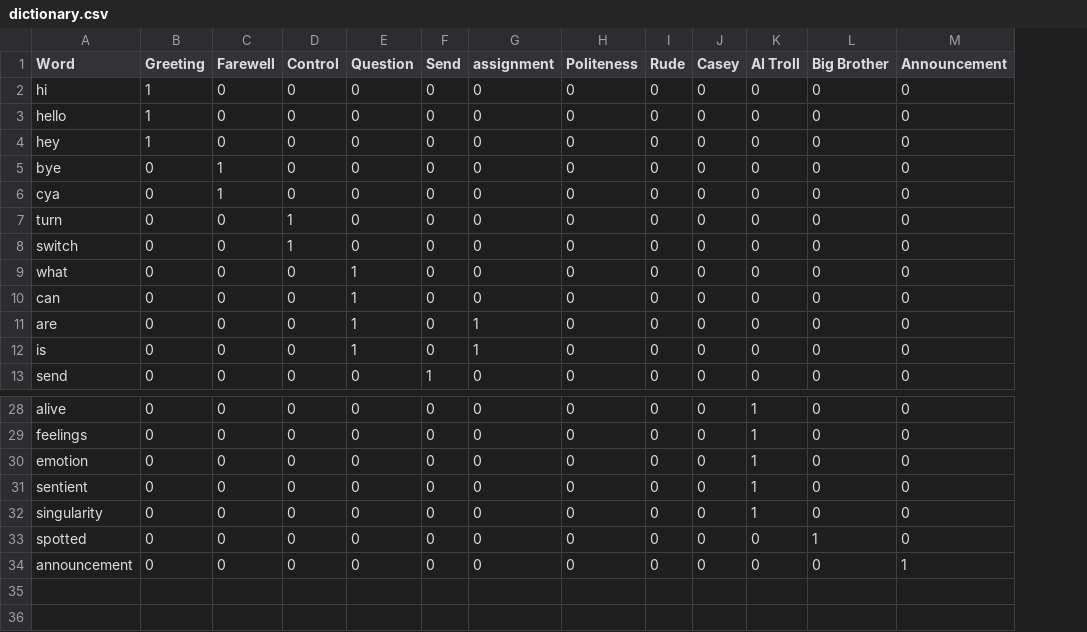
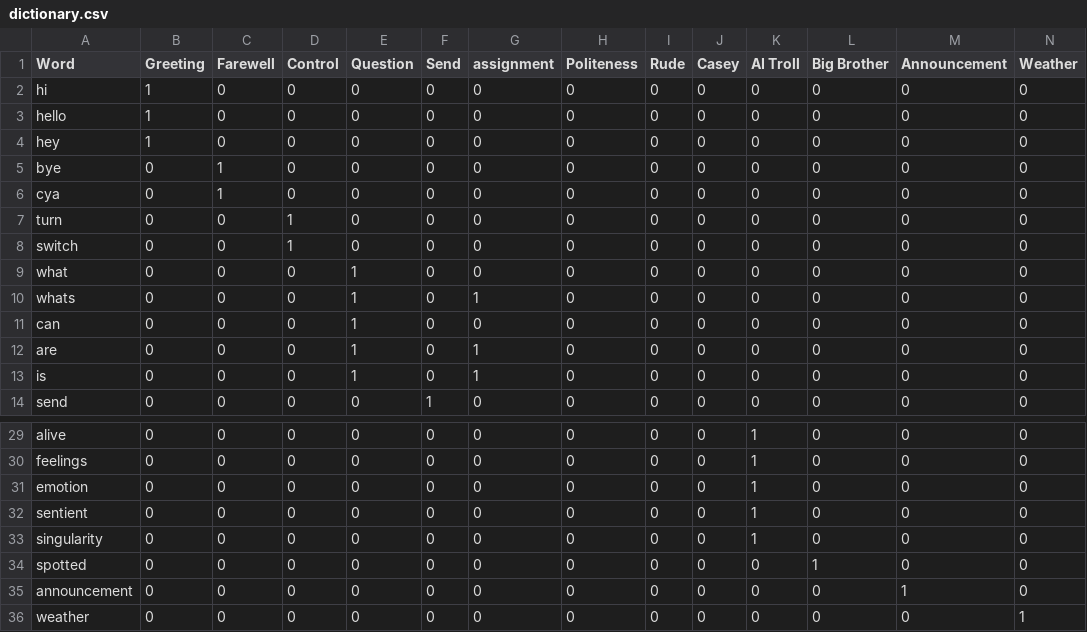
Before and after one commit to ccoverstreet/Jablko, a CSV file: src/dictionary.csv, drawn as a sheet; only a part is shown, gaps mark what is left out; the diff names each change by its address in the sheet, - before the commit and + after, or states it on an @@ line.

Commit message:
Started to add weather functionality to chat bot

```diff
--- a/src/dictionary.csv
+++ b/src/dictionary.csv
+column N (Weather), rows 2-9: all 0; rows 11-14: all 0; rows 29-35: all 0
+row 10: whats | 0 | 0 | 0 | 1 | 0 | 1 | 0 | 0 | 0 | 0 | 0 | 0 | 0
+row 36: weather | 0 | 0 | 0 | 0 | 0 | 0 | 0 | 0 | 0 | 0 | 0 | 0 | 1
```
Also changed, not shown: 1 other file.
